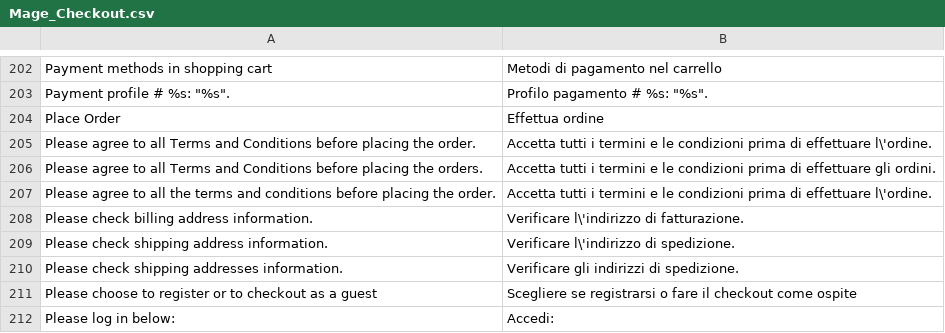
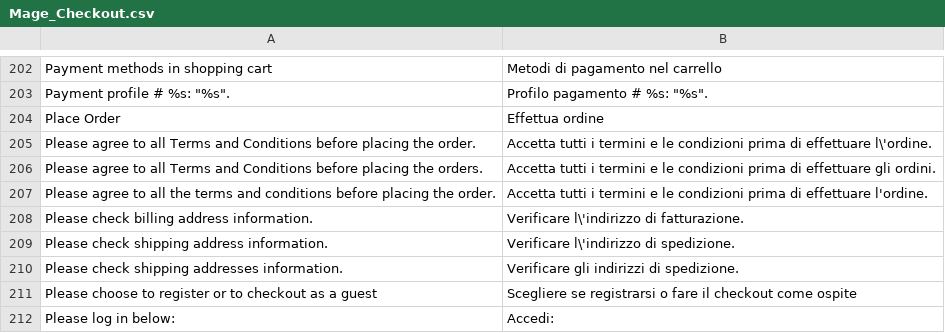
Before and after one commit to it4mage/magento_italia, a CSV file: src/app/locale/it_IT/Mage_Checkout.csv, drawn as a sheet; only a part is shown, gaps mark what is left out.

Commit message:
Toglie un ' da una traduzione

```diff
--- a/src/app/locale/it_IT/Mage_Checkout.csv
+++ b/src/app/locale/it_IT/Mage_Checkout.csv
@@ -206,3 +206,3 @@
 "Please agree to all Terms and Conditions before placing the orders.","Accetta tutti i termini e le condizioni prima di effettuare gli ordini."
-"Please agree to all the terms and conditions before placing the order.","Accetta tutti i termini e le condizioni prima di effettuare l\'ordine."
+"Please agree to all the terms and conditions before placing the order.","Accetta tutti i termini e le condizioni prima di effettuare l'ordine."
 "Please check billing address information.","Verificare l\'indirizzo di fatturazione."
```
